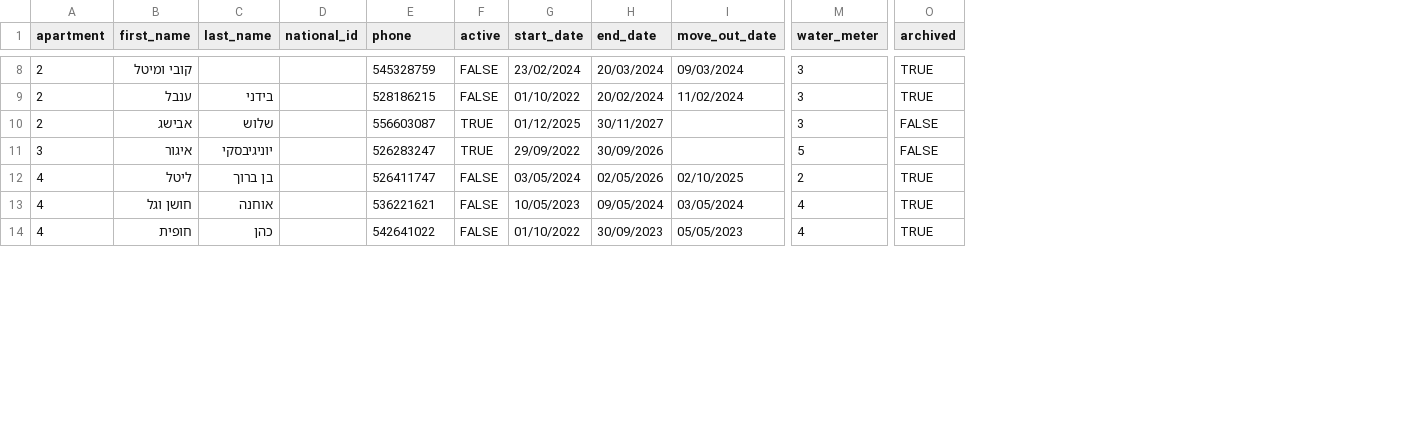
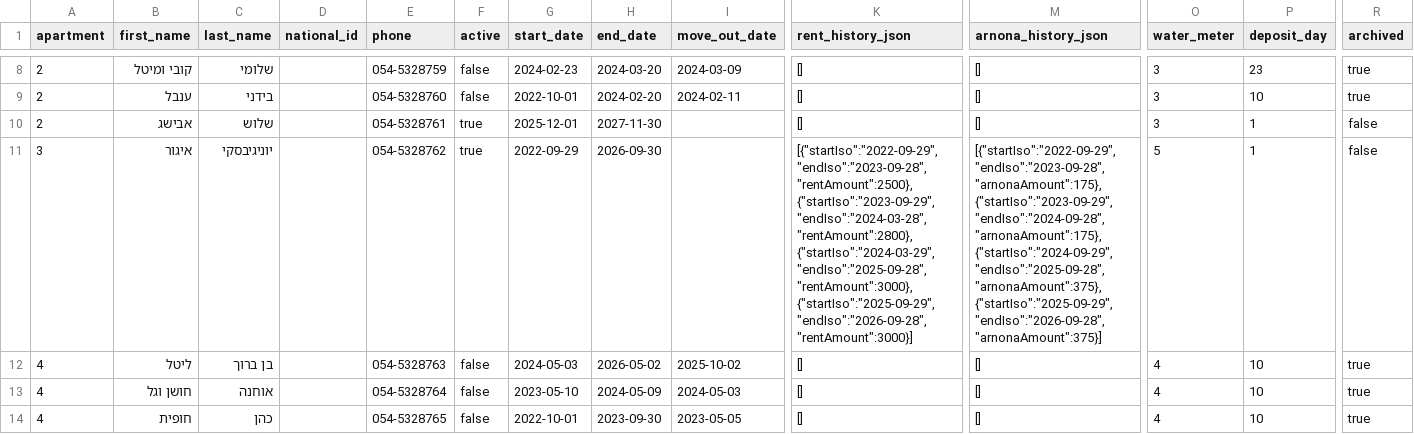
Before and after one commit to ssnir2004/tenant-manager, a CSV file: tenants.csv, drawn as a sheet; only a part is shown, gaps mark what is left out; addresses are those after the commit; the diff covers the shown part only; the diff names each change by its address in the sheet, - before the commit and + after, or states it on an @@ line.

```diff
--- a/tenants.csv
+++ b/tenants.csv
+column K (rent_history_json), rows 8-14: [] | [] | [] | [{"startIso":"2022-09-29","endIso":"2023-09-28","rentAmount":2500},{"startIso":"2023-09-29","endIso":"2024-03-28","rentAmount":2800},{"startIso":"2024-03-29","endIso":"2025-09-28","rentAmount":3000},{"startIso":"2025-09-29","endIso":"2026-09-28","rentAmount":3000}] | [] | [] | []
+column M (arnona_history_json), rows 8-14: [] | [] | [] | [{"startIso":"2022-09-29","endIso":"2023-09-28","arnonaAmount":175},{"startIso":"2023-09-29","endIso":"2024-09-28","arnonaAmount":175},{"startIso":"2024-09-29","endIso":"2025-09-28","arnonaAmount":375},{"startIso":"2025-09-29","endIso":"2026-09-28","arnonaAmount":375}] | [] | [] | []
+column P (deposit_day), rows 8-14: 23 | 10 | 1 | 1 | 10 | 10 | 10
-C8 (last_name): (empty)
+C8 (last_name): שלומי
-E8 (phone): 545328759
+E8 (phone): 054-5328759
-F8:F9 (active): FALSE
+F8:F9 (active): false
-G8 (start_date): 23/02/2024
+G8 (start_date): 2024-02-23
-H8 (end_date): 20/03/2024
+H8 (end_date): 2024-03-20
-I8 (move_out_date): 09/03/2024
+I8 (move_out_date): 2024-03-09
-R8:R9 (archived): TRUE
+R8:R9 (archived): true
-E9 (phone): 528186215
+E9 (phone): 054-5328760
-G9 (start_date): 01/10/2022
+G9 (start_date): 2022-10-01
-H9 (end_date): 20/02/2024
+H9 (end_date): 2024-02-20
-I9 (move_out_date): 11/02/2024
+I9 (move_out_date): 2024-02-11
-E10 (phone): 556603087
+E10 (phone): 054-5328761
-F10:F11 (active): TRUE
+F10:F11 (active): true
-G10 (start_date): 01/12/2025
+G10 (start_date): 2025-12-01
-H10 (end_date): 30/11/2027
+H10 (end_date): 2027-11-30
-R10:R11 (archived): FALSE
+R10:R11 (archived): false
-E11 (phone): 526283247
+E11 (phone): 054-5328762
-G11 (start_date): 29/09/2022
+G11 (start_date): 2022-09-29
-H11 (end_date): 30/09/2026
+H11 (end_date): 2026-09-30
-E12 (phone): 526411747
+E12 (phone): 054-5328763
-F12:F14 (active): FALSE
+F12:F14 (active): false
-G12 (start_date): 03/05/2024
+G12 (start_date): 2024-05-03
-H12 (end_date): 02/05/2026
+H12 (end_date): 2026-05-02
-I12 (move_out_date): 02/10/2025
+I12 (move_out_date): 2025-10-02
-O12 (water_meter): 2
+O12 (water_meter): 4
-R12:R14 (archived): TRUE
+R12:R14 (archived): true
-E13 (phone): 536221621
+E13 (phone): 054-5328764
-G13 (start_date): 10/05/2023
+G13 (start_date): 2023-05-10
-H13 (end_date): 09/05/2024
+H13 (end_date): 2024-05-09
-I13 (move_out_date): 03/05/2024
+I13 (move_out_date): 2024-05-03
-E14 (phone): 542641022
+E14 (phone): 054-5328765
-G14 (start_date): 01/10/2022
+G14 (start_date): 2022-10-01
-H14 (end_date): 30/09/2023
+H14 (end_date): 2023-09-30
-I14 (move_out_date): 05/05/2023
+I14 (move_out_date): 2023-05-05
```
Also changed, not shown: 52 edited cells elsewhere in this file, expenses.csv, payments_english-1.csv, 26 other files.
